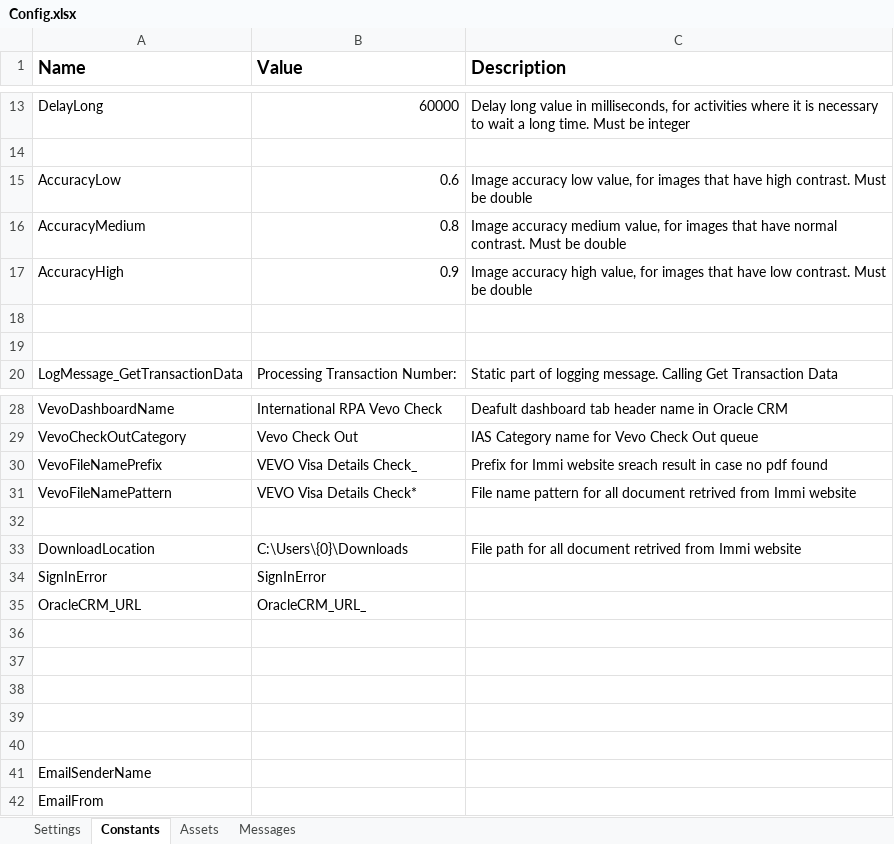
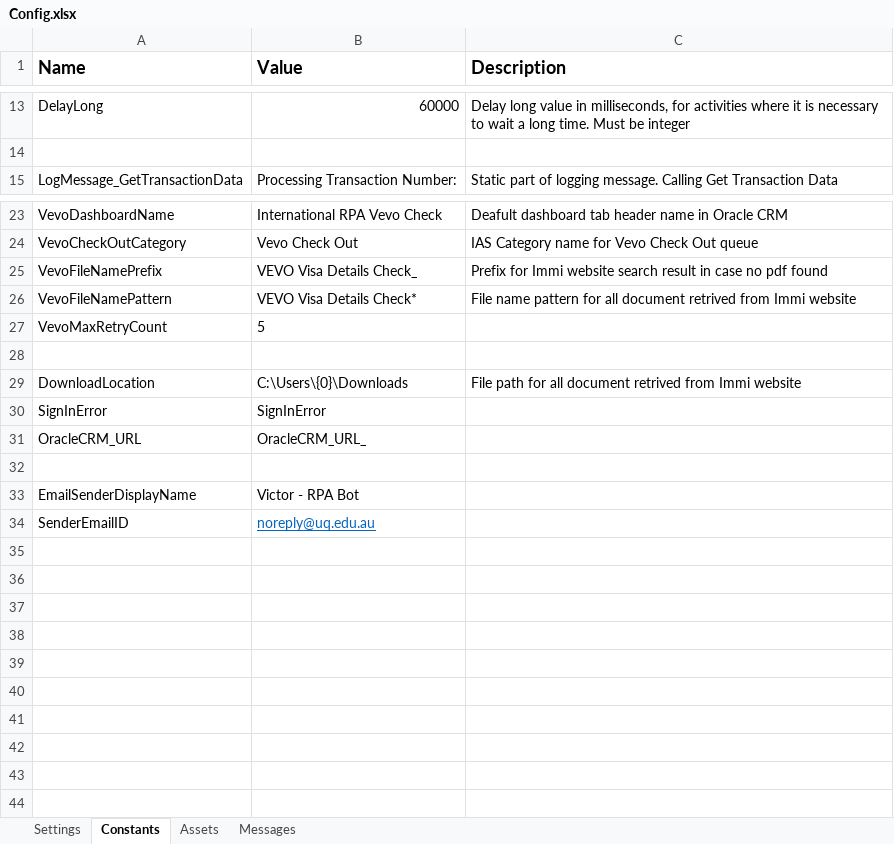
Before and after one commit to uqmgupt1/RpaUiPathProcess, an Excel workbook: Processes/IAA_VevoCheck/Data/Config.xlsx, sheet Constants, drawn as a sheet; only a part is shown, gaps mark what is left out; values as stored, in another font and other column widths than the file's, no borders; removed rows and columns are numbered as before the commit, all else as after; the diff names each change by its address in the sheet, - before the commit and + after, or states it on an @@ line.

```diff
--- a/Processes/IAA_VevoCheck/Data/Config.xlsx (sheet Constants)
+++ b/Processes/IAA_VevoCheck/Data/Config.xlsx (sheet Constants)
-row 15: AccuracyLow | 0.6 | Image accuracy low value, for images that have high contrast. Must be double
-row 16: AccuracyMedium | 0.8 | Image accuracy medium value, for images that have normal contrast. Must be double
-row 17: AccuracyHigh | 0.9 | Image accuracy high value, for images that have low contrast. Must be double
-row 18: (empty)
-row 19: (empty)
-C25 (Description): …Immi website sreach result in…
+C25 (Description): …Immi website search result in…
+row 27: VevoMaxRetryCount | 5
-row 33: (empty)
+row 33: EmailSenderDisplayName | Victor - RPA Bot
-row 34: (empty)
+row 34: SenderEmailID | noreply@uq.edu.au
-row 39: (empty)
-row 40: (empty)
-row 41: EmailSenderName
-row 42: EmailFrom
```
Also changed, not shown: sheet Messages, sheet Assets, sheet Settings, Processes/IAA_VevoCheck/Test_Framework/_Tests.xlsx, 22 other files.
